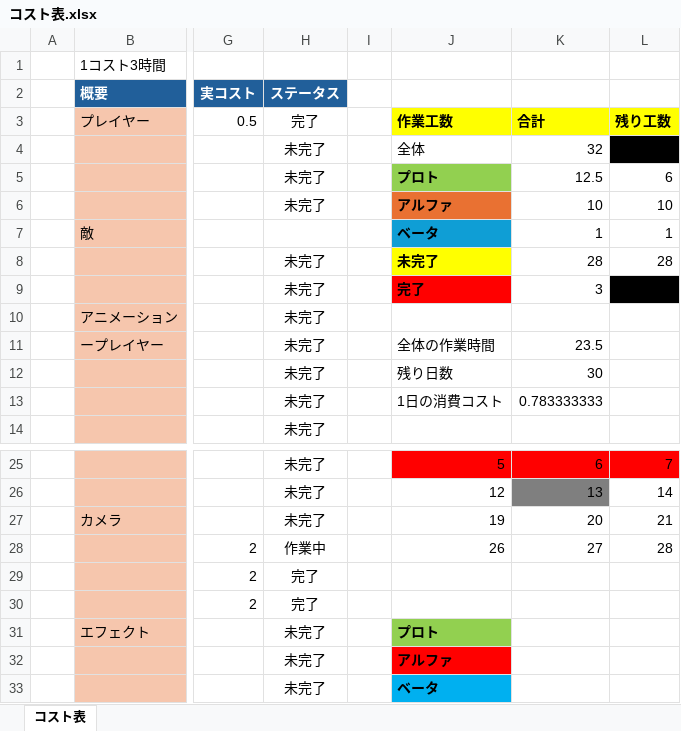
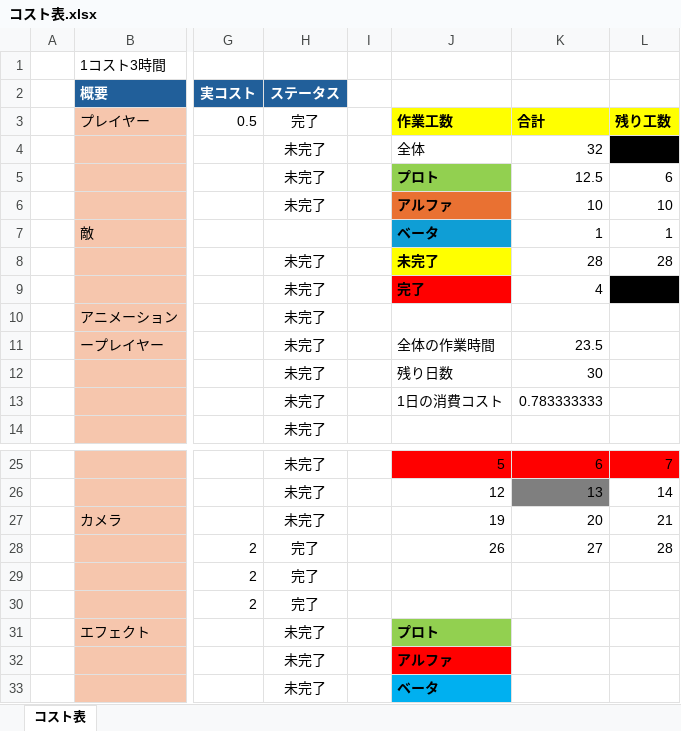
Before and after one commit to tw4706/2026_SpringGame, an Excel workbook: コスト表.xlsx, sheet コスト表, drawn as a sheet; only a part is shown, gaps mark what is left out; values as stored, in another font and other column widths than the file's, no borders; the diff names each change by its address in the sheet, - before the commit and + after, or states it on an @@ line.

```diff
--- a/コスト表.xlsx (sheet コスト表)
+++ b/コスト表.xlsx (sheet コスト表)
-K9: 3
+K9: 4
-H28 (ステータス): 作業中
+H28 (ステータス): 完了
```
Also changed, not shown: 1 other file.
